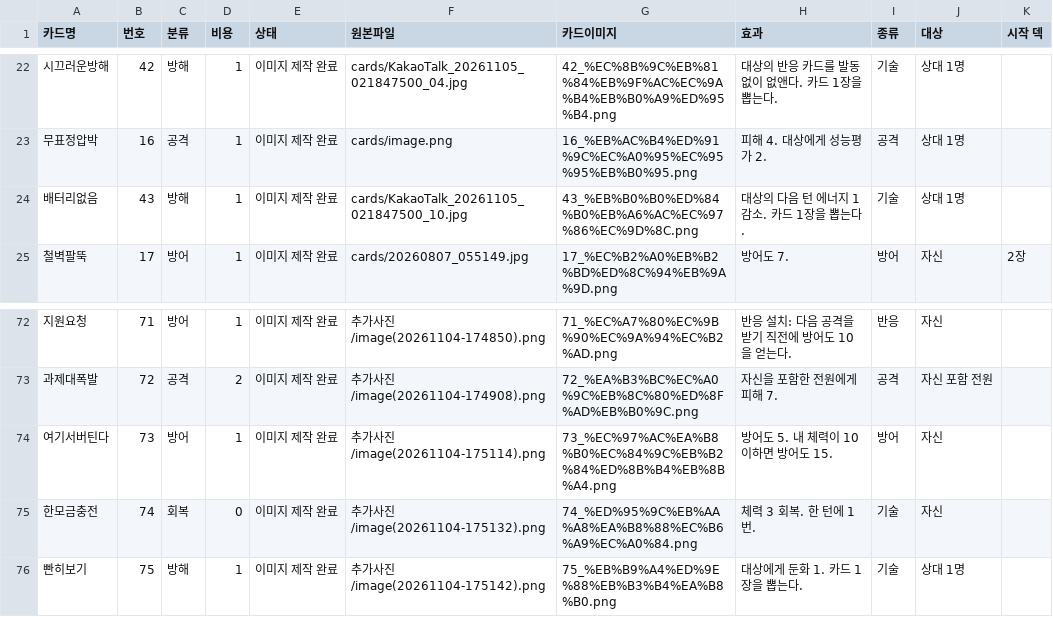
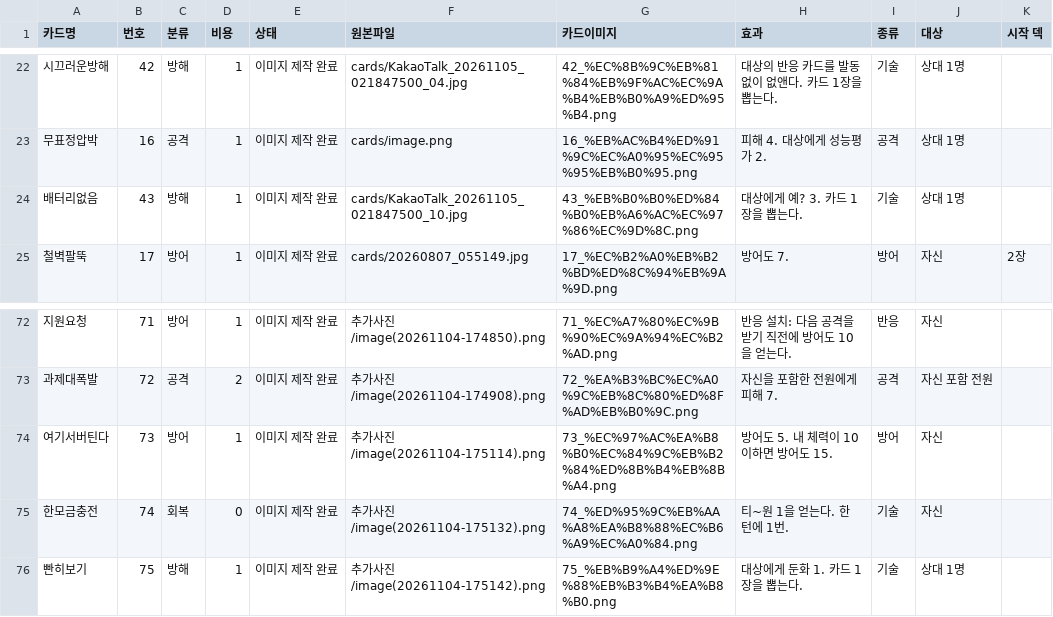
Before and after one commit to minyee2913/sunrinTGS, a CSV file: 카드 도감.csv, drawn as a sheet; only a part is shown, gaps mark what is left out.

```diff
--- a/카드 도감.csv
+++ b/카드 도감.csv
@@ -23,3 +23,3 @@
 무표정압박,16,공격,1,이미지 제작 완료,cards/image.png,16_%EB%AC%B4%ED%91%9C%EC%A0%95%EC%95%95%EB%B0%95.png,피해 4. 대상에게 성능평가 2.,공격,상대 1명,
-배터리없음,43,방해,1,이미지 제작 완료,cards/KakaoTalk_20261105_021847500_10.jpg,43_%EB%B0%B0%ED%84%B0%EB%A6%AC%EC%97%86%EC%9D%8C.png,대상의 다음 턴 에너지 1 감소. 카드 1장을 뽑는다.,기술,상대 1명,
+배터리없음,43,방해,1,이미지 제작 완료,cards/KakaoTalk_20261105_021847500_10.jpg,43_%EB%B0%B0%ED%84%B0%EB%A6%AC%EC%97%86%EC%9D%8C.png,대상에게 예? 3. 카드 1장을 뽑는다.,기술,상대 1명,
 철벽팔뚝,17,방어,1,이미지 제작 완료,cards/20260807_055149.jpg,17_%EC%B2%A0%EB%B2%BD%ED%8C%94%EB%9A%9D.png,방어도 7.,방어,자신,2장
@@ -74,3 +74,3 @@
 여기서버틴다,73,방어,1,이미지 제작 완료,추가사진/image(20261104-175114).png,73_%EC%97%AC%EA%B8%B0%EC%84%9C%EB%B2%84%ED%8B%B4%EB%8B%A4.png,방어도 5. 내 체력이 10 이하면 방어도 15.,방어,자신,
-한모금충전,74,회복,0,이미지 제작 완료,추가사진/image(20261104-175132).png,74_%ED%95%9C%EB%AA%A8%EA%B8%88%EC%B6%A9%EC%A0%84.png,체력 3 회복. 한 턴에 1번.,기술,자신,
+한모금충전,74,회복,0,이미지 제작 완료,추가사진/image(20261104-175132).png,74_%ED%95%9C%EB%AA%A8%EA%B8%88%EC%B6%A9%EC%A0%84.png,티~원 1을 얻는다. 한 턴에 1번.,기술,자신,
 빤히보기,75,방해,1,이미지 제작 완료,추가사진/image(20261104-175142).png,75_%EB%B9%A4%ED%9E%88%EB%B3%B4%EA%B8%B0.png,대상에게 둔화 1. 카드 1장을 뽑는다.,기술,상대 1명,
```
Also changed, not shown: 4 other files.
